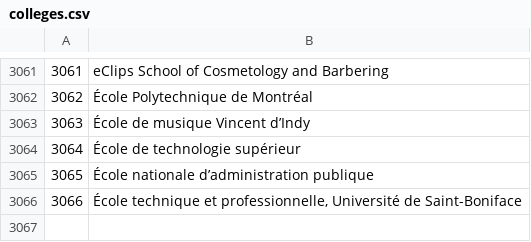
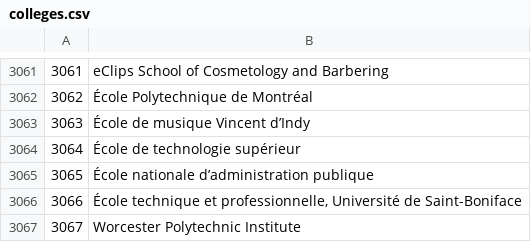
Before and after one commit to hackumass/dashboard, a CSV file: db/application_autocomplete/colleges.csv, drawn as a sheet; only a part is shown, gaps mark what is left out.

Commit message:
add WPI to universities table

```diff
--- a/db/application_autocomplete/colleges.csv
+++ b/db/application_autocomplete/colleges.csv
@@ -3066 +3066,2 @@
 3066,"École technique et professionnelle, Université de Saint-Boniface"
+3067,Worcester Polytechnic Institute
```
